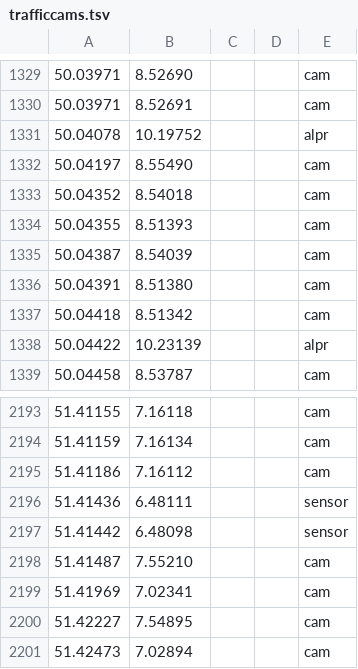
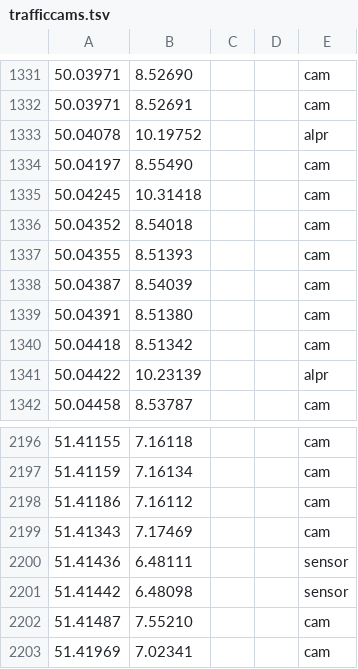
Before and after one commit to BrickyStudios/funkblick, a TSV file: app/src/main/assets/trafficcams.tsv, drawn as a sheet; only a part is shown, gaps mark what is left out; the shorter side is filled out with more unchanged rows; the diff covers the shown part only; the diff names each change by its address in the sheet, - before the commit and + after, or states it on an @@ line.

```diff
--- a/app/src/main/assets/trafficcams.tsv
+++ b/app/src/main/assets/trafficcams.tsv
+row 1335: 50.04245 | 10.31418 |  |  | cam
+row 2199: 51.41343 | 7.17469 |  |  | cam
```
Also changed, not shown: 6 added rows and 8 removed rows elsewhere in this file, app/src/main/assets/speedcams.tsv.
